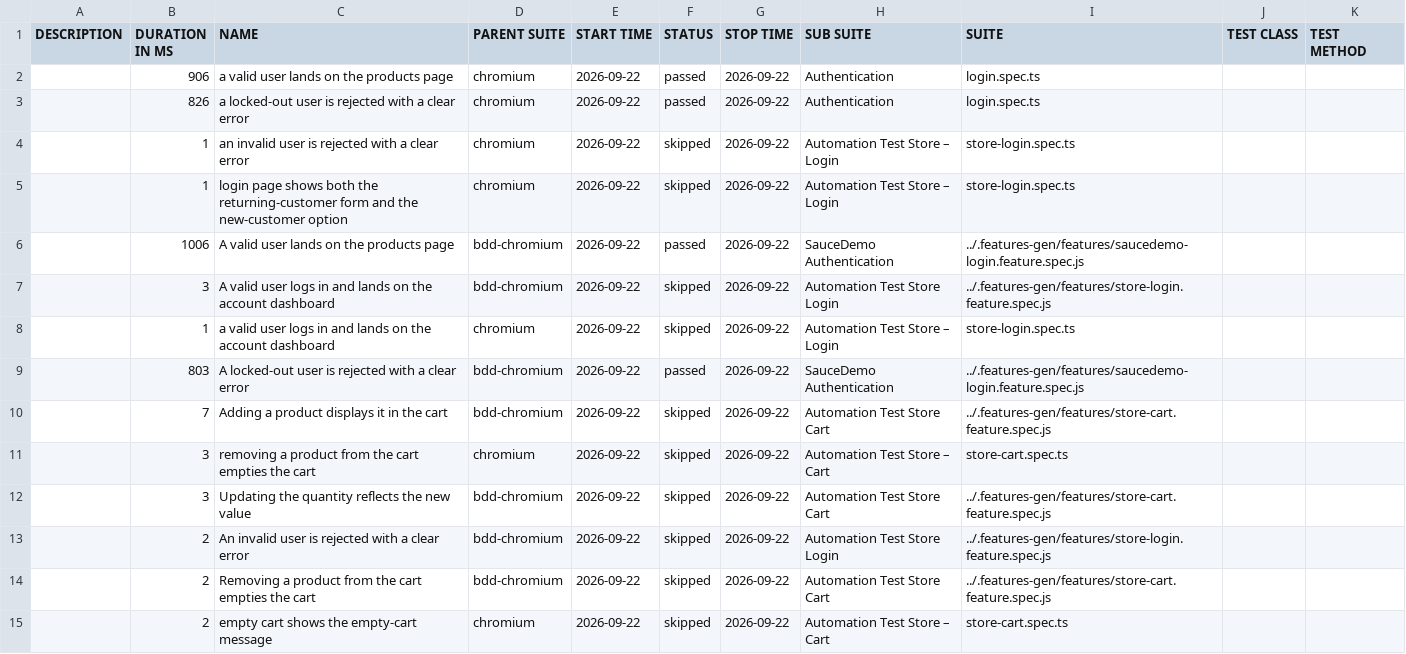
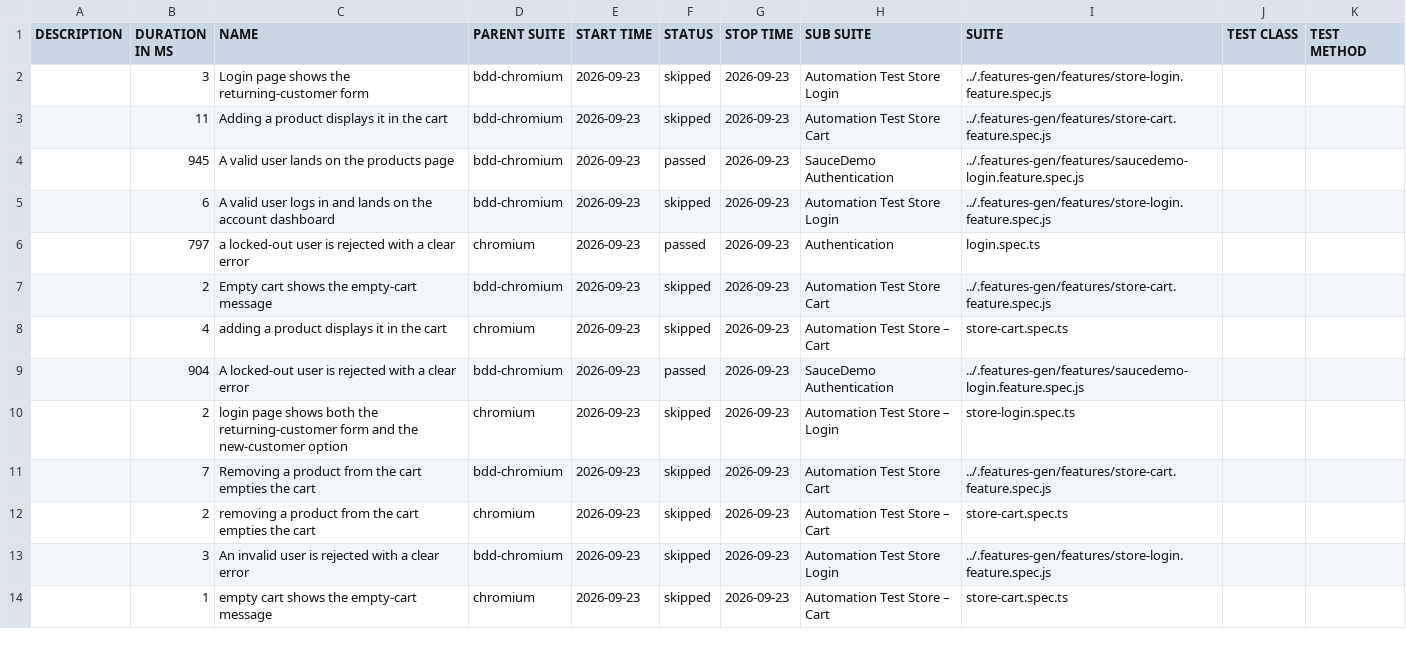
Before and after one commit to Cacheater/playwright-e2e-framework, a CSV file: data/suites.csv, drawn as a sheet; only a part is shown; the diff covers the shown part only.

```diff
--- a/data/suites.csv
+++ b/data/suites.csv
@@ -1,15 +1,14 @@
 "DESCRIPTION","DURATION IN MS","NAME","PARENT SUITE","START TIME","STATUS","STOP TIME","SUB SUITE","SUITE","TEST CLASS","TEST METHOD"
-"","906","a valid user lands on the products page","chromium","2026-09-22","passed","2026-09-22","Authentication","login.spec.ts","",""
-"","826","a locked-out user is rejected with a clear error","chromium","2026-09-22","passed","2026-09-22","Authentication","login.spec.ts","",""
-"","1","an invalid user is rejected with a clear error","chromium","2026-09-22","skipped","2026-09-22","Automation Test Store – Login","store-login.spec.ts","",""
-"","1","login page shows both the returning-customer form and the new-customer option","chromium","2026-09-22","skipped","2026-09-22","Automation Test Store – Login","store-login.spec.ts","",""
-"","1006","A valid user lands on the products page","bdd-chromium","2026-09-22","passed","2026-09-22","SauceDemo Authentication","../.features-gen/features/saucedemo-login.feature.spec.js","",""
-"","3","A valid user logs in and lands on the account dashboard","bdd-chromium","2026-09-22","skipped","2026-09-22","Automation Test Store Login","../.features-gen/features/store-login.feature.spec.js","",""
-"","1","a valid user logs in and lands on the account dashboard","chromium","2026-09-22","skipped","2026-09-22","Automation Test Store – Login","store-login.spec.ts","",""
-"","803","A locked-out user is rejected with a clear error","bdd-chromium","2026-09-22","passed","2026-09-22","SauceDemo Authentication","../.features-gen/features/saucedemo-login.feature.spec.js","",""
-"","7","Adding a product displays it in the cart","bdd-chromium","2026-09-22","skipped","2026-09-22","Automation Test Store Cart","../.features-gen/features/store-cart.feature.spec.js","",""
-"","3","removing a product from the cart empties the cart","chromium","2026-09-22","skipped","2026-09-22","Automation Test Store – Cart","store-cart.spec.ts","",""
-"","3","Updating the quantity reflects the new value","bdd-chromium","2026-09-22","skipped","2026-09-22","Automation Test Store Cart","../.features-gen/features/store-cart.feature.spec.js","",""
-"","2","An invalid user is rejected with a clear error","bdd-chromium","2026-09-22","skipped","2026-09-22","Automation Test Store Login","../.features-gen/features/store-login.feature.spec.js","",""
-"","2","Removing a product from the cart empties the cart","bdd-chromium","2026-09-22","skipped","2026-09-22","Automation Test Store Cart","../.features-gen/features/store-cart.feature.spec.js","",""
-"","2","empty cart shows the empty-cart message","chromium","2026-09-22","skipped","2026-09-22","Automation Test Store – Cart","store-cart.spec.ts","",""
+"","3","Login page shows the returning-customer form","bdd-chromium","2026-09-23","skipped","2026-09-23","Automation Test Store Login","../.features-gen/features/store-login.feature.spec.js","",""
+"","11","Adding a product displays it in the cart","bdd-chromium","2026-09-23","skipped","2026-09-23","Automation Test Store Cart","../.features-gen/features/store-cart.feature.spec.js","",""
+"","945","A valid user lands on the products page","bdd-chromium","2026-09-23","passed","2026-09-23","SauceDemo Authentication","../.features-gen/features/saucedemo-login.feature.spec.js","",""
+"","6","A valid user logs in and lands on the account dashboard","bdd-chromium","2026-09-23","skipped","2026-09-23","Automation Test Store Login","../.features-gen/features/store-login.feature.spec.js","",""
+"","797","a locked-out user is rejected with a clear error","chromium","2026-09-23","passed","2026-09-23","Authentication","login.spec.ts","",""
+"","2","Empty cart shows the empty-cart message","bdd-chromium","2026-09-23","skipped","2026-09-23","Automation Test Store Cart","../.features-gen/features/store-cart.feature.spec.js","",""
+"","4","adding a product displays it in the cart","chromium","2026-09-23","skipped","2026-09-23","Automation Test Store – Cart","store-cart.spec.ts","",""
+"","904","A locked-out user is rejected with a clear error","bdd-chromium","2026-09-23","passed","2026-09-23","SauceDemo Authentication","../.features-gen/features/saucedemo-login.feature.spec.js","",""
+"","2","login page shows both the returning-customer form and the new-customer option","chromium","2026-09-23","skipped","2026-09-23","Automation Test Store – Login","store-login.spec.ts","",""
+"","7","Removing a product from the cart empties the cart","bdd-chromium","2026-09-23","skipped","2026-09-23","Automation Test Store Cart","../.features-gen/features/store-cart.feature.spec.js","",""
+"","2","removing a product from the cart empties the cart","chromium","2026-09-23","skipped","2026-09-23","Automation Test Store – Cart","store-cart.spec.ts","",""
+"","3","An invalid user is rejected with a clear error","bdd-chromium","2026-09-23","skipped","2026-09-23","Automation Test Store Login","../.features-gen/features/store-login.feature.spec.js","",""
+"","1","empty cart shows the empty-cart message","chromium","2026-09-23","skipped","2026-09-23","Automation Test Store – Cart","store-cart.spec.ts","",""
```
Also changed, not shown: 2 added rows, 1 removed row and 12 edited cells elsewhere in this file, 50 other files.
